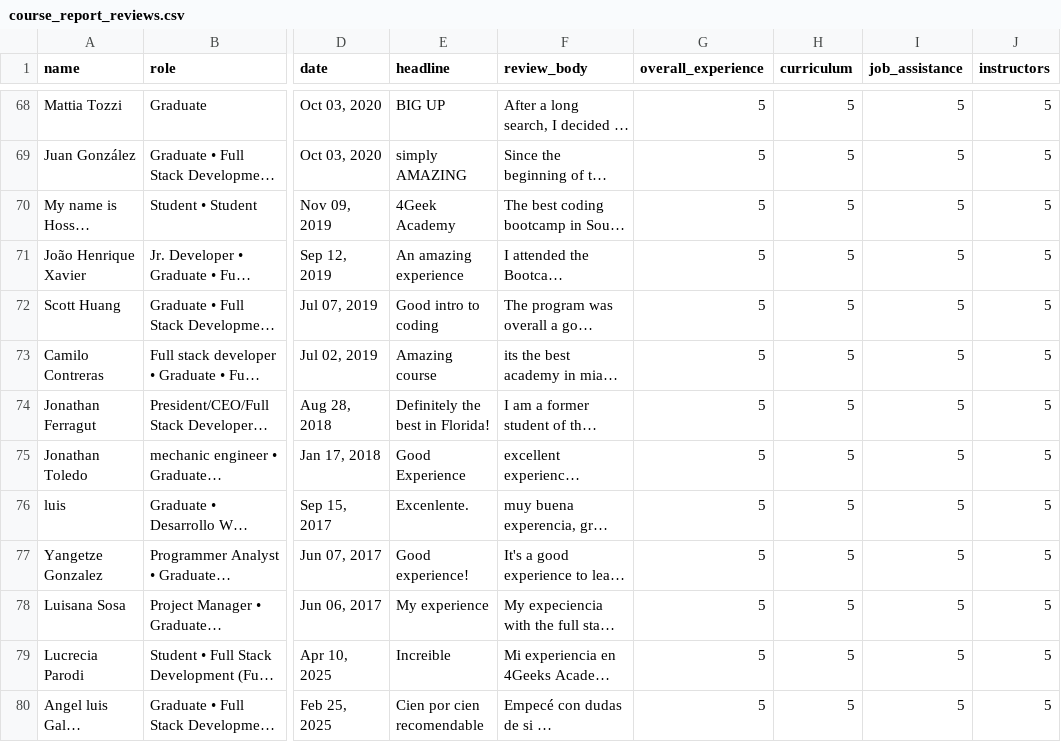
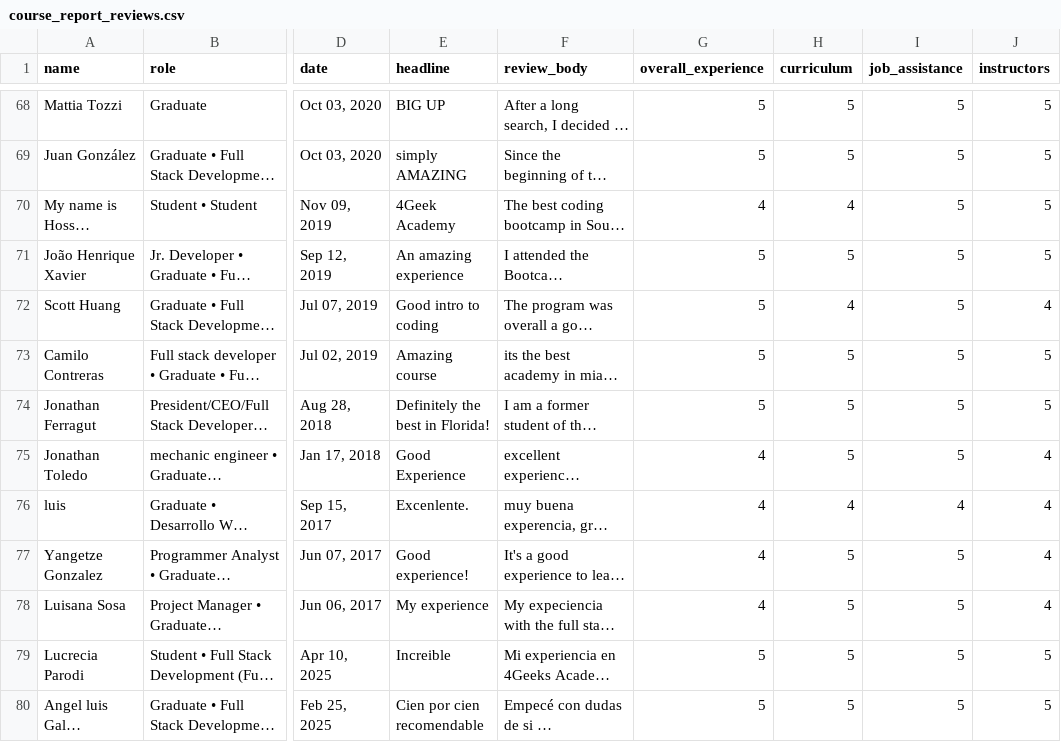
Before and after one commit to OmarHG098/Dansah_LearnPack, a CSV file: course_report_reviews.csv, drawn as a sheet; only a part is shown, gaps mark what is left out; long unchanged cells end in …; the diff covers the shown part only; the diff names each change by its address in the sheet, - before the commit and + after, or states it on an @@ line.

```diff
--- a/course_report_reviews.csv
+++ b/course_report_reviews.csv
-G70 (overall_experience): 5
+G70 (overall_experience): 4
-H70 (curriculum): 5
+H70 (curriculum): 4
-H72 (curriculum): 5
+H72 (curriculum): 4
-J72 (instructors): 5
+J72 (instructors): 4
-G75:G78 (overall_experience): 5
+G75:G78 (overall_experience): 4
-J75:J78 (instructors): 5
+J75:J78 (instructors): 4
-H76 (curriculum): 5
+H76 (curriculum): 4
-I76 (job_assistance): 5
+I76 (job_assistance): 4
```
Also changed, not shown: 79 edited cells elsewhere in this file, 1 other file.
